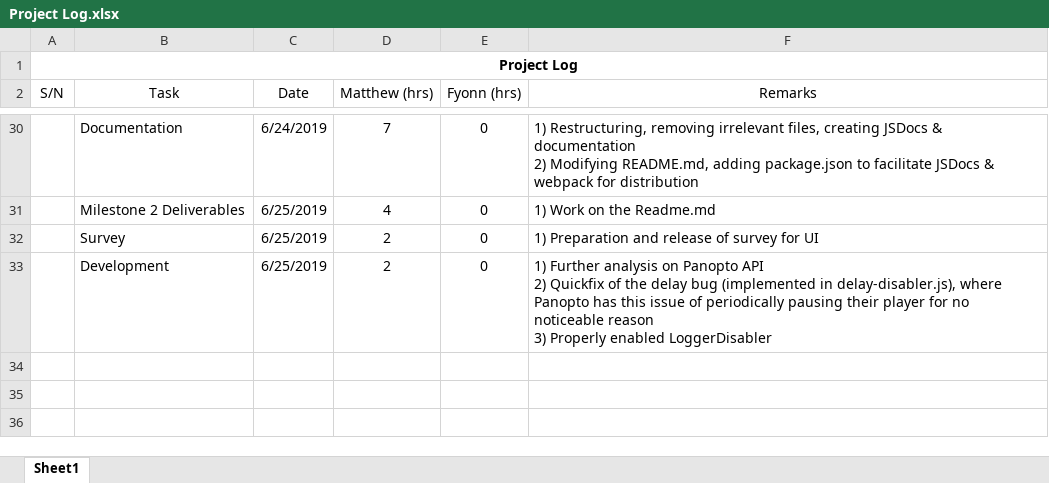
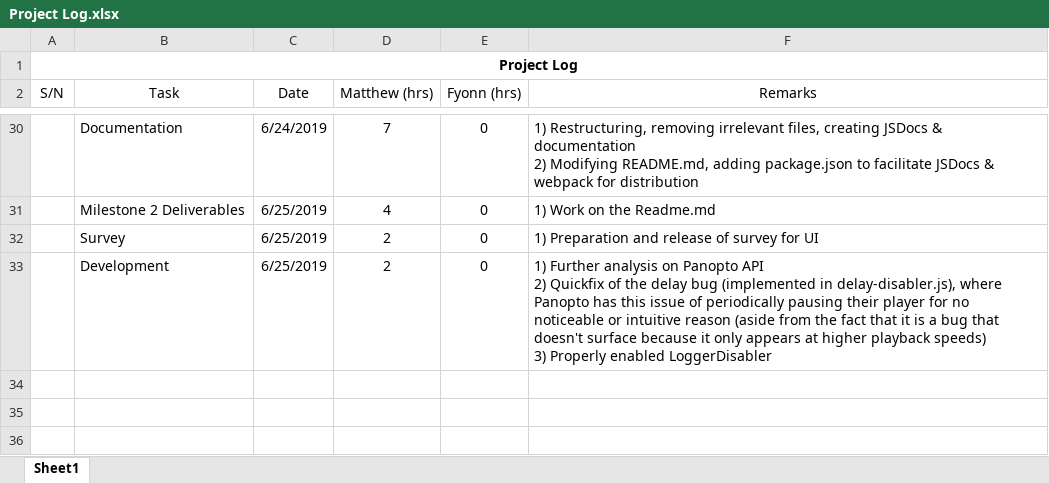
Before and after one commit to crazoter/panplus, an Excel workbook: Skylab documents/Project Log.xlsx, sheet Sheet1, drawn as a sheet; only a part is shown, gaps mark what is left out; values as stored, in another font and other column widths than the file's, no borders; ↵ is a line break in a cell; the diff names each change by its address in the sheet, - before the commit and + after, or states it on an @@ line.

```diff
--- a/Skylab documents/Project Log.xlsx (sheet Sheet1)
+++ b/Skylab documents/Project Log.xlsx (sheet Sheet1)
-F33 (Remarks): …no noticeable reason ↵ 3) Properly…
+F33 (Remarks): …no noticeable or intuitive reason (aside from the fact that it is a bug that doesn't surface because it only appears at higher playback speeds) ↵ 3) Properly…
```
Also changed, not shown: 5 other files.
